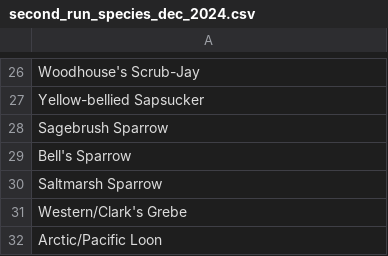
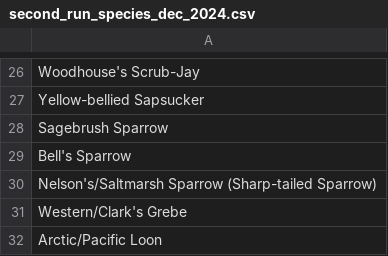
Before and after one commit to audubongit/CBCTrendAnalysis, a CSV file: data/second_run_species_dec_2024.csv, drawn as a sheet; only a part is shown, gaps mark what is left out.

Commit message:
Update second_run_species_dec_2024.csv

```diff
--- a/data/second_run_species_dec_2024.csv
+++ b/data/second_run_species_dec_2024.csv
@@ -29,3 +29,3 @@ Sagebrush Sparrow
 Bell's Sparrow
-Saltmarsh Sparrow
+Nelson's/Saltmarsh Sparrow (Sharp-tailed Sparrow)
 Western/Clark's Grebe
```
